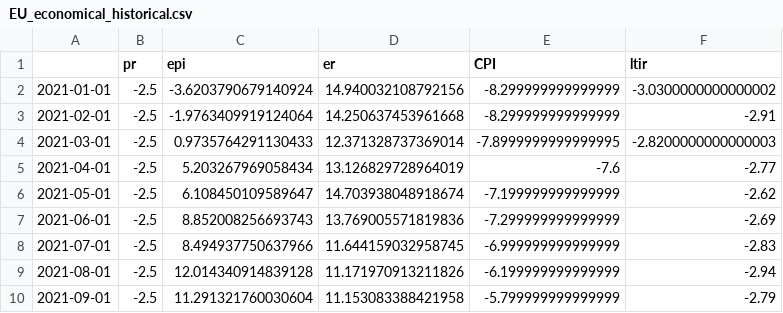
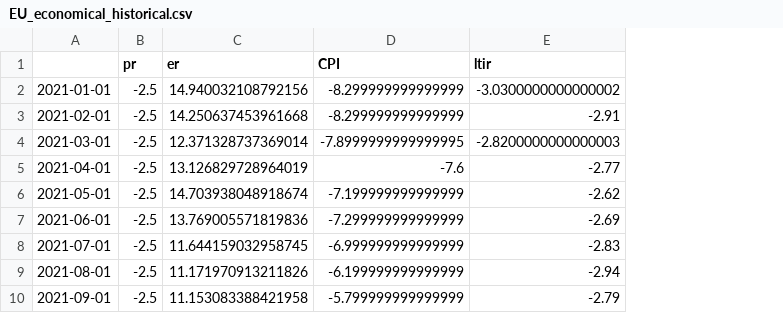
Before and after one commit to Theoseo78/BEP, a CSV file: Historical data/EU_economical_historical.csv, drawn as a sheet; only a part is shown; the diff names each change by its address in the sheet, - before the commit and + after, or states it on an @@ line.

```diff
--- a/Historical data/EU_economical_historical.csv
+++ b/Historical data/EU_economical_historical.csv
-column C (epi), rows 2-10: -3.6203790679140924 | -1.9763409919124064 | 0.9735764291130433 | 5.203267969058434 | 6.108450109589647 | 8.852008256693743 | 8.494937750637966 | 12.014340914839128 | 11.291321760030604
```
Also changed, not shown: 18 other files.
